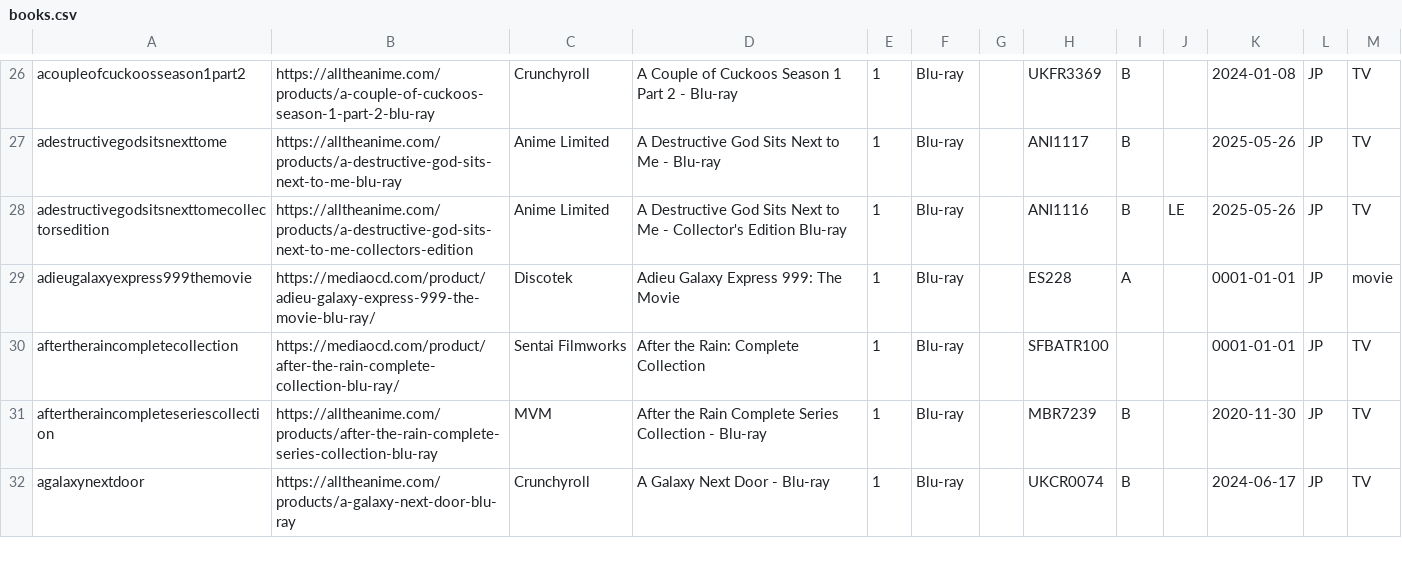
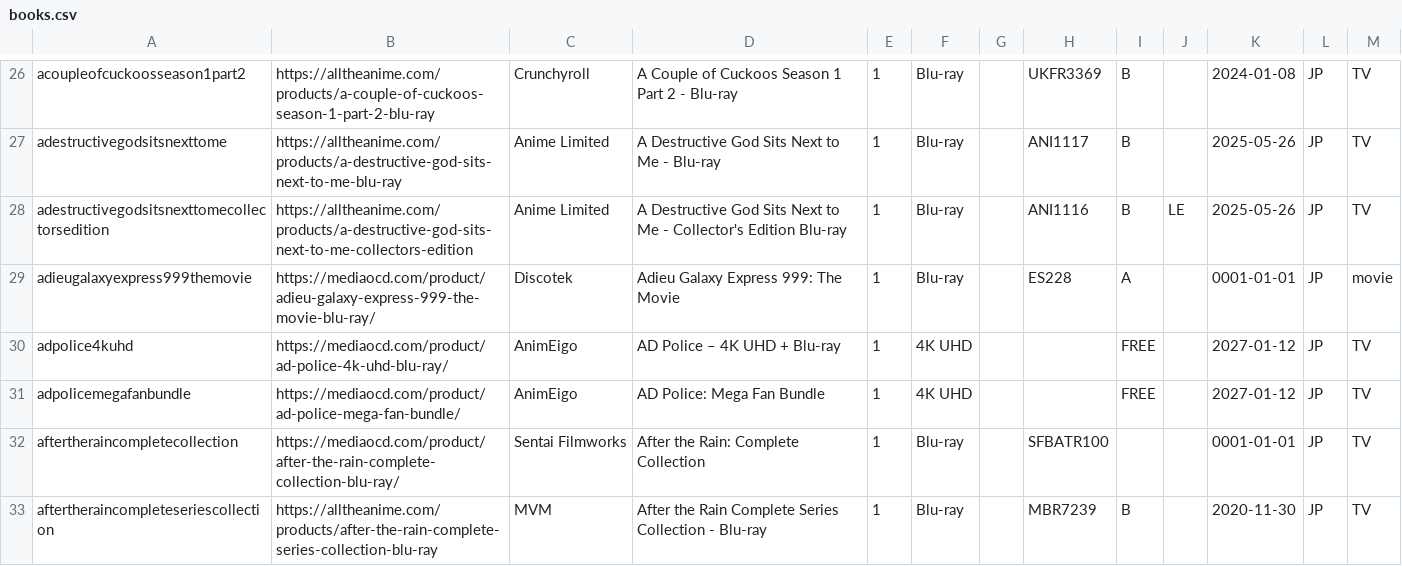
Before and after one commit to animerelease/animerelease.github.io, a CSV file: books.csv, drawn as a sheet; only a part is shown, gaps mark what is left out; the shorter side is filled out with more unchanged rows.

```diff
--- a/books.csv
+++ b/books.csv
@@ -29,2 +29,4 @@ adestructivegodsitsnexttomecollectorsedition,https://alltheanime.com/products/a-
 adieugalaxyexpress999themovie,https://mediaocd.com/product/adieu-galaxy-express-999-the-movie-blu-ray/,Discotek,Adieu Galaxy Express 999: The Movie,1,Blu-ray,,ES228,A,,0001-01-01,JP,movie
+adpolice4kuhd,https://mediaocd.com/product/ad-police-4k-uhd-blu-ray/,AnimEigo,AD Police – 4K UHD + Blu-ray,1,4K UHD,,,FREE,,2027-01-12,JP,TV
+adpolicemegafanbundle,https://mediaocd.com/product/ad-police-mega-fan-bundle/,AnimEigo,AD Police: Mega Fan Bundle,1,4K UHD,,,FREE,,2027-01-12,JP,TV
 aftertheraincompletecollection,https://mediaocd.com/product/after-the-rain-complete-collection-blu-ray/,Sentai Filmworks,After the Rain: Complete Collection,1,Blu-ray,,SFBATR100,,,0001-01-01,JP,TV
```
Also changed, not shown: info.csv, series.csv, 4 other files.
